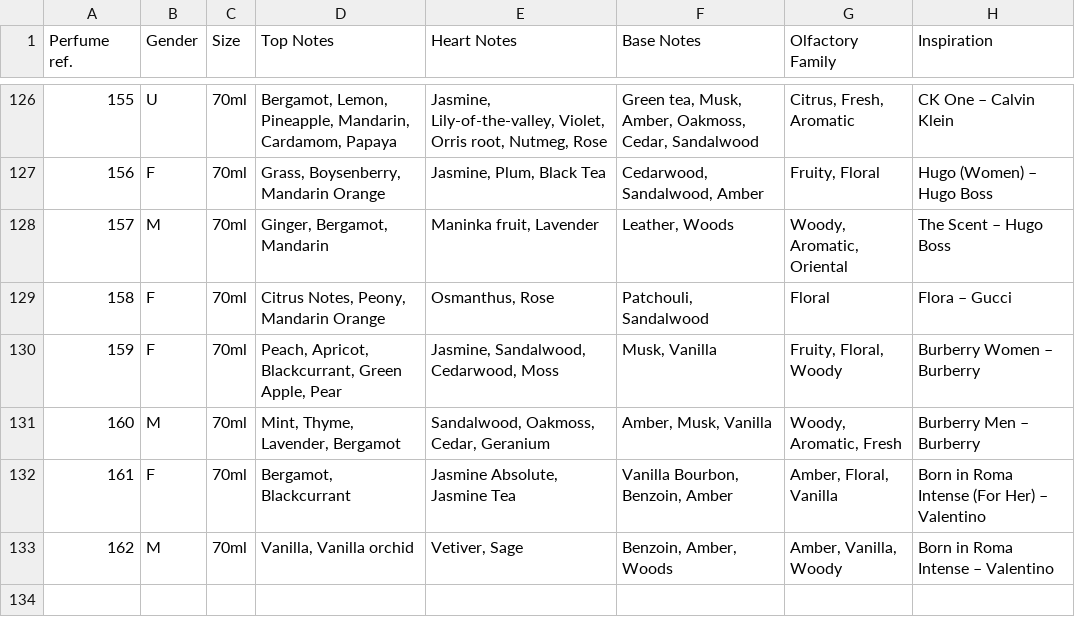
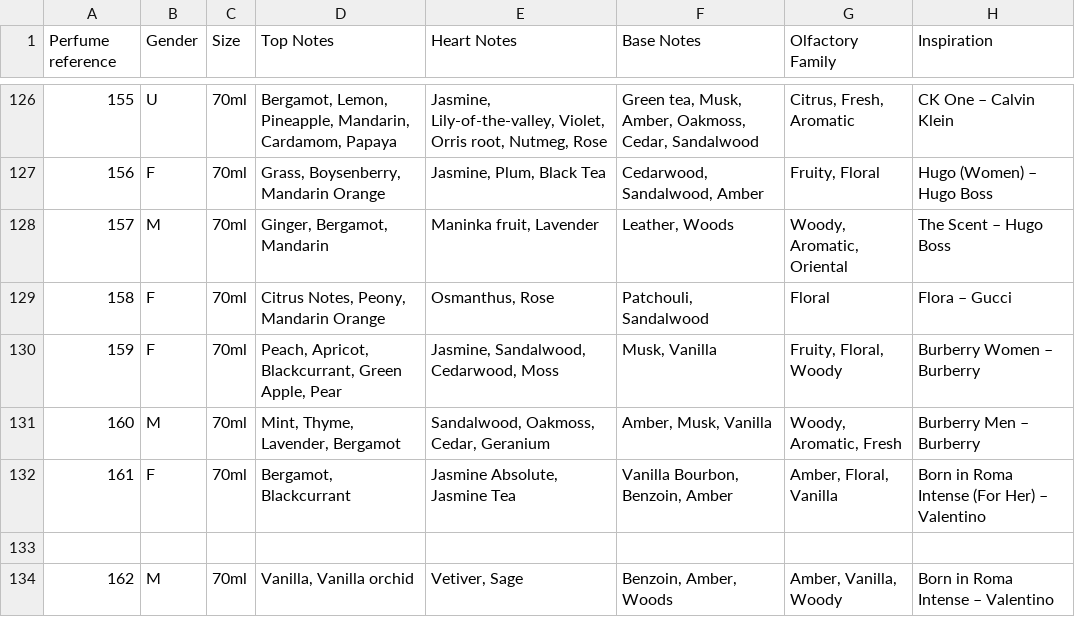
Before and after one commit to Margot-Chogan/perfume-agent, a CSV file: chogan_catalog.csv, drawn as a sheet; only a part is shown, gaps mark what is left out; the diff names each change by its address in the sheet, - before the commit and + after, or states it on an @@ line.

Commit message:
Update chogan_catalog.csv

```diff
--- a/chogan_catalog.csv
+++ b/chogan_catalog.csv
-A1: Perfume ref.
+A1: Perfume reference
+row 133: (empty)
```
